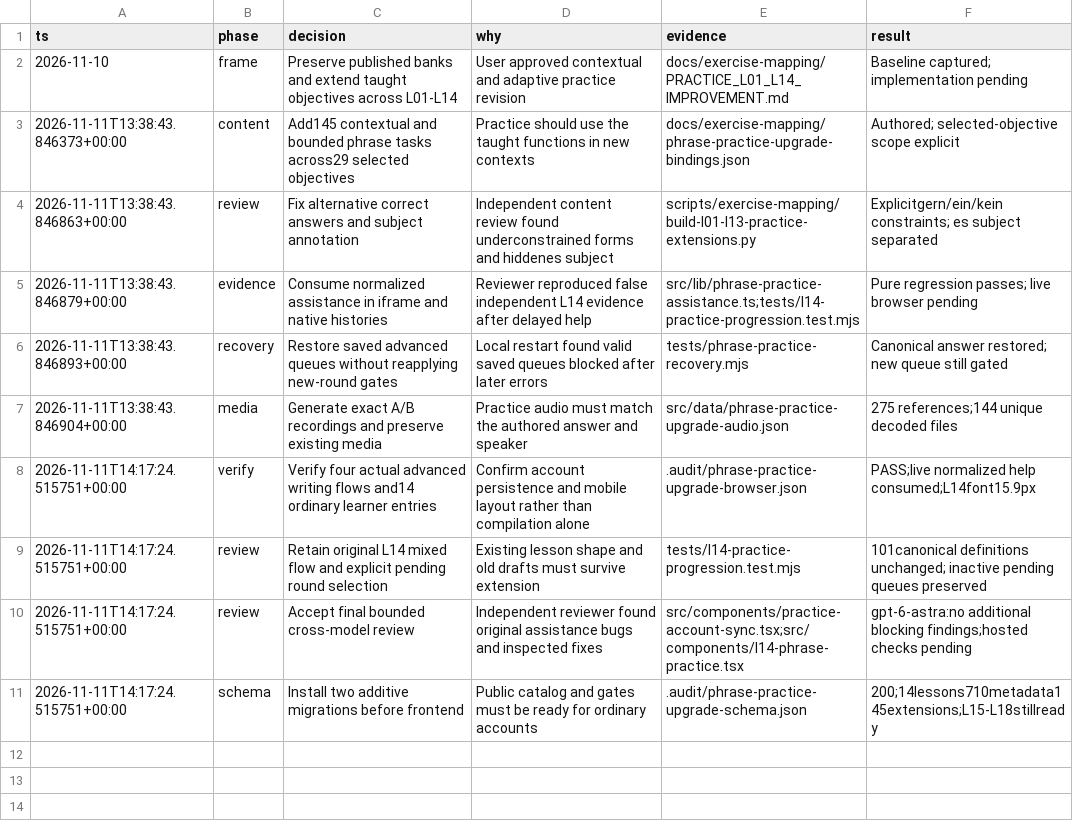
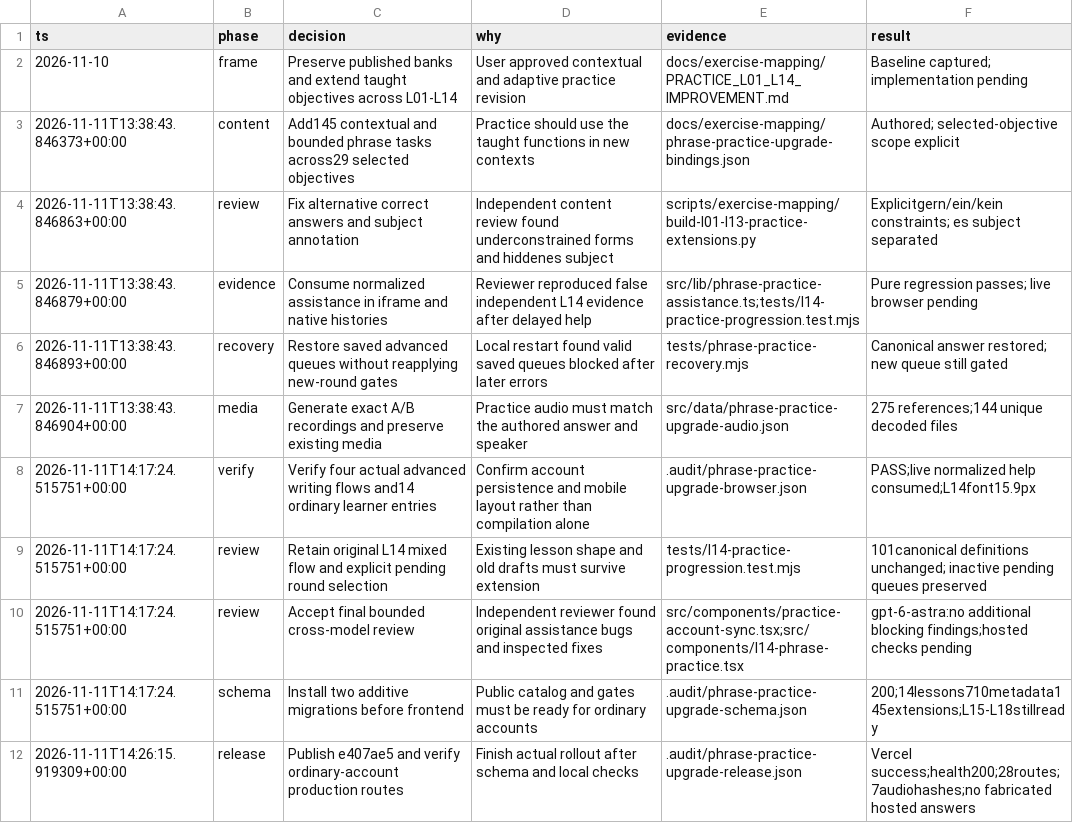
Before and after one commit to thanareesit31/deutsch-trainer, a TSV file: .audit/practice-l01-l14.tsv, drawn as a sheet.

Commit message:
Record verified L01-L14 phrase practice deployment

```diff
--- a/.audit/practice-l01-l14.tsv
+++ b/.audit/practice-l01-l14.tsv
@@ -11 +11,2 @@ ts	phase	decision	why	evidence	result
 2026-11-11T14:17:24.515751+00:00	schema	Install two additive migrations before frontend	Public catalog and gates must be ready for ordinary accounts	.audit/phrase-practice-upgrade-schema.json	200;14lessons710metadata145extensions;L15-L18stillready
+2026-11-11T14:26:15.919309+00:00	release	Publish e407ae5 and verify ordinary-account production routes	Finish actual rollout after schema and local checks	.audit/phrase-practice-upgrade-release.json	Vercel success;health200;28routes;7audiohashes;no fabricated hosted answers
```
Also changed, not shown: 5 other files.
